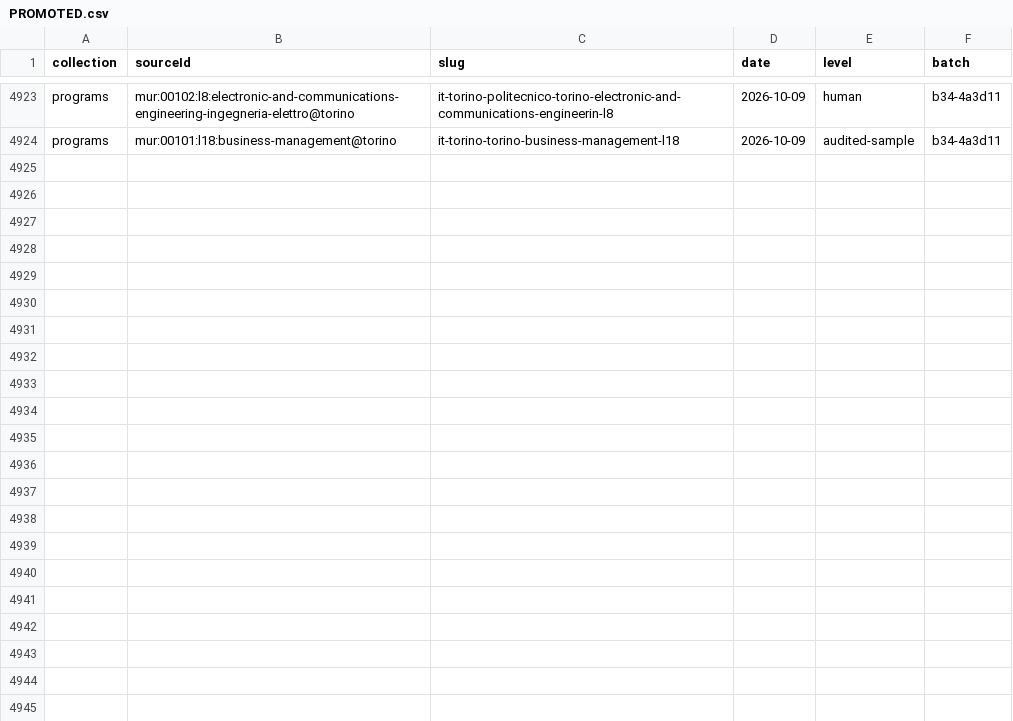
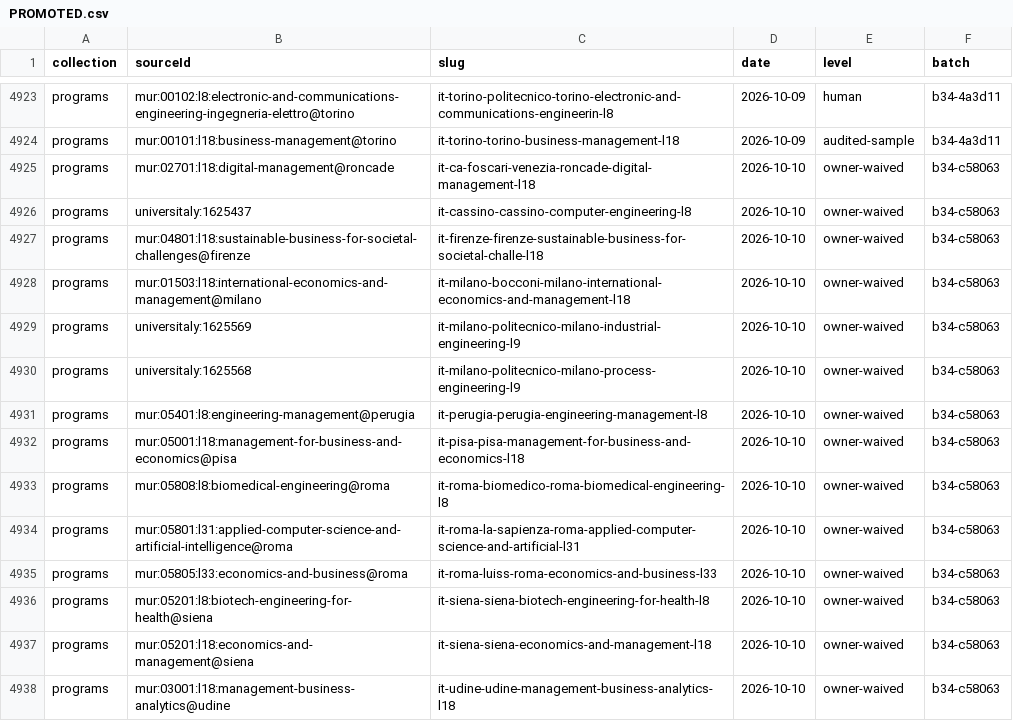
Before and after one commit to negexx/jisr, a CSV file: data-staging/PROMOTED.csv, drawn as a sheet; only a part is shown, gaps mark what is left out.

Commit message:
feat(data-it): integrate the Italy enrichment batch (coverage campaign B1)

```diff
--- a/data-staging/PROMOTED.csv
+++ b/data-staging/PROMOTED.csv
@@ -4924 +4924,15 @@ programs,mur:00102:l8:electronic-and-communications-engineering-ingegneria-elett
 programs,mur:00101:l18:business-management@torino,it-torino-torino-business-management-l18,2026-10-09,audited-sample,b34-4a3d11
+programs,mur:02701:l18:digital-management@roncade,it-ca-foscari-venezia-roncade-digital-management-l18,2026-10-10,owner-waived,b34-c58063
+programs,universitaly:1625437,it-cassino-cassino-computer-engineering-l8,2026-10-10,owner-waived,b34-c58063
+programs,mur:04801:l18:sustainable-business-for-societal-challenges@firenze,it-firenze-firenze-sustainable-business-for-societal-challe-l18,2026-10-10,owner-waived,b34-c58063
+programs,mur:01503:l18:international-economics-and-management@milano,it-milano-bocconi-milano-international-economics-and-management-l18,2026-10-10,owner-waived,b34-c58063
+programs,universitaly:1625569,it-milano-politecnico-milano-industrial-engineering-l9,2026-10-10,owner-waived,b34-c58063
+programs,universitaly:1625568,it-milano-politecnico-milano-process-engineering-l9,2026-10-10,owner-waived,b34-c58063
+programs,mur:05401:l8:engineering-management@perugia,it-perugia-perugia-engineering-management-l8,2026-10-10,owner-waived,b34-c58063
+programs,mur:05001:l18:management-for-business-and-economics@pisa,it-pisa-pisa-management-for-business-and-economics-l18,2026-10-10,owner-waived,b34-c58063
+programs,mur:05808:l8:biomedical-engineering@roma,it-roma-biomedico-roma-biomedical-engineering-l8,2026-10-10,owner-waived,b34-c58063
+programs,mur:05801:l31:applied-computer-science-and-artificial-intelligence@roma,it-roma-la-sapienza-roma-applied-computer-science-and-artificial-l31,2026-10-10,owner-waived,b34-c58063
+programs,mur:05805:l33:economics-and-business@roma,it-roma-luiss-roma-economics-and-business-l33,2026-10-10,owner-waived,b34-c58063
+programs,mur:05201:l8:biotech-engineering-for-health@siena,it-siena-siena-biotech-engineering-for-health-l8,2026-10-10,owner-waived,b34-c58063
+programs,mur:05201:l18:economics-and-management@siena,it-siena-siena-economics-and-management-l18,2026-10-10,owner-waived,b34-c58063
+programs,mur:03001:l18:management-business-analytics@udine,it-udine-udine-management-business-analytics-l18,2026-10-10,owner-waived,b34-c58063
```
Also changed, not shown: data-staging/AUDIT.csv, 17 other files.
